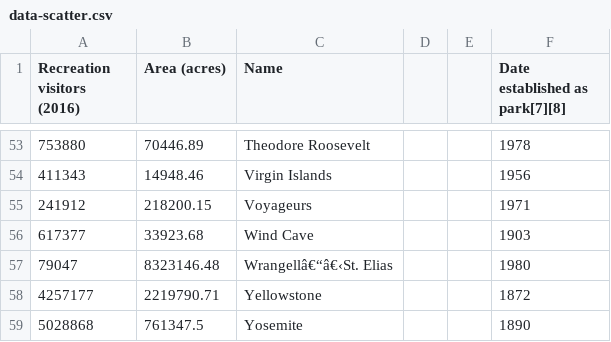
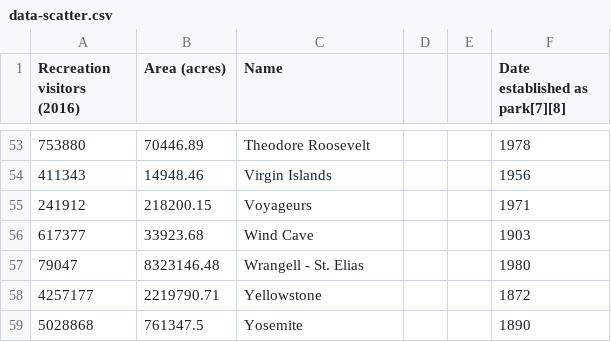
Before and after one commit to brigid-shaw/highcharts-scatter-csv, a CSV file: data-scatter.csv, drawn as a sheet; only a part is shown, gaps mark what is left out.

Commit message:
Update data-scatter.csv

```diff
--- a/data-scatter.csv
+++ b/data-scatter.csv
@@ -56,3 +56,3 @@ Recreation visitors (2016),Area (acres),Name,,,Date established as park[7][8]
 617377,33923.68,Wind Cave,,,1903
-79047,8323146.48,Wrangellâ€“â€‹St. Elias,,,1980
+79047,8323146.48,Wrangell - St. Elias,,,1980
 4257177,2219790.71,Yellowstone,,,1872
```
